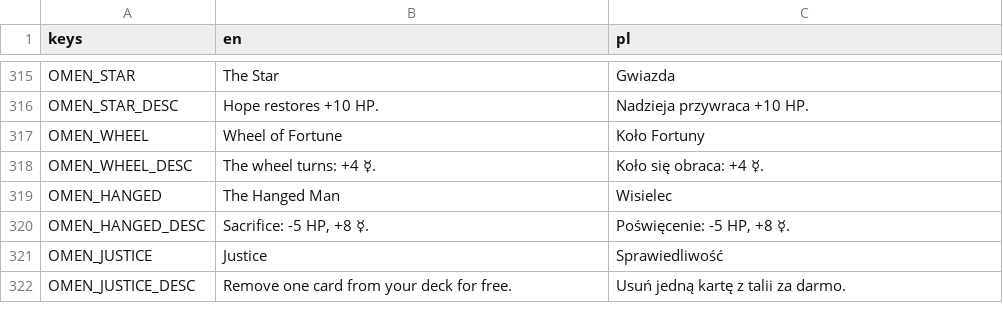
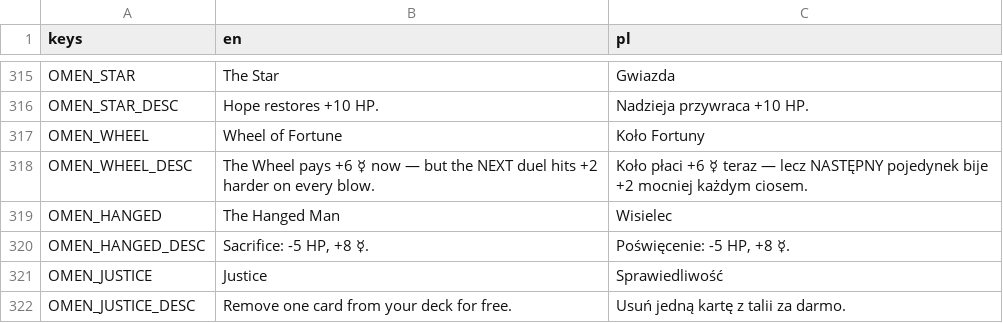
Before and after one commit to actionjacks/Parallaxa_card, a CSV file: data/locale/ui.csv, drawn as a sheet; only a part is shown, gaps mark what is left out; the diff covers the shown part only.

```diff
--- a/data/locale/ui.csv
+++ b/data/locale/ui.csv
@@ -317,3 +317,3 @@ OMEN_STAR_DESC,Hope restores +10 HP.,Nadzieja przywraca +10 HP.
 OMEN_WHEEL,Wheel of Fortune,Koło Fortuny
-OMEN_WHEEL_DESC,The wheel turns: +4 ☿.,Koło się obraca: +4 ☿.
+OMEN_WHEEL_DESC,"The Wheel pays +6 ☿ now — but the NEXT duel hits +2 harder on every blow.","Koło płaci +6 ☿ teraz — lecz NASTĘPNY pojedynek bije +2 mocniej każdym ciosem."
 OMEN_HANGED,The Hanged Man,Wisielec
```
Also changed, not shown: 35 added rows elsewhere in this file, 23 other files.
